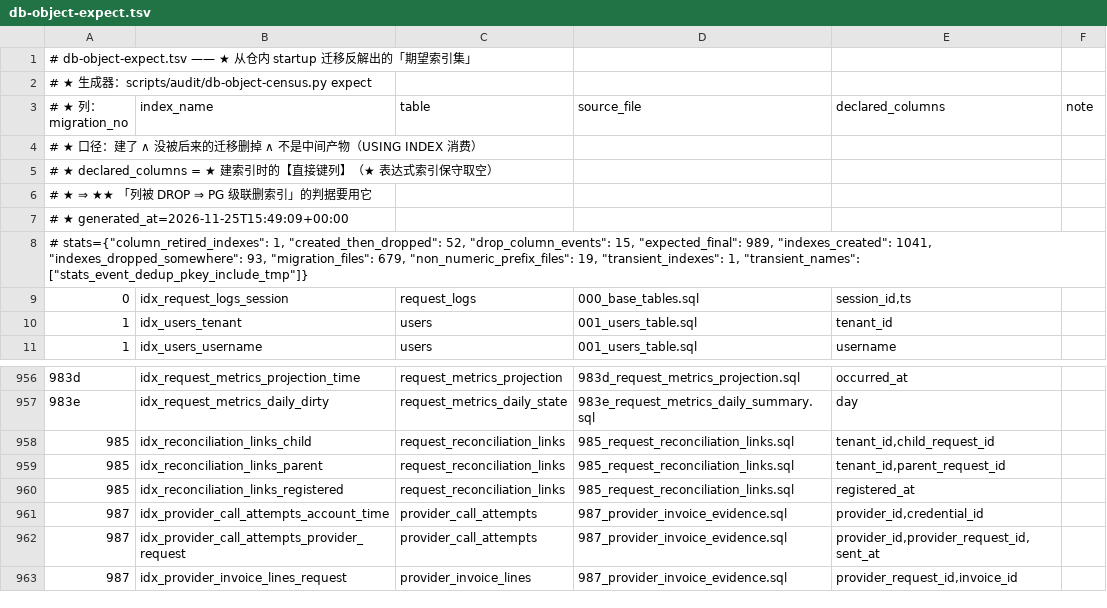
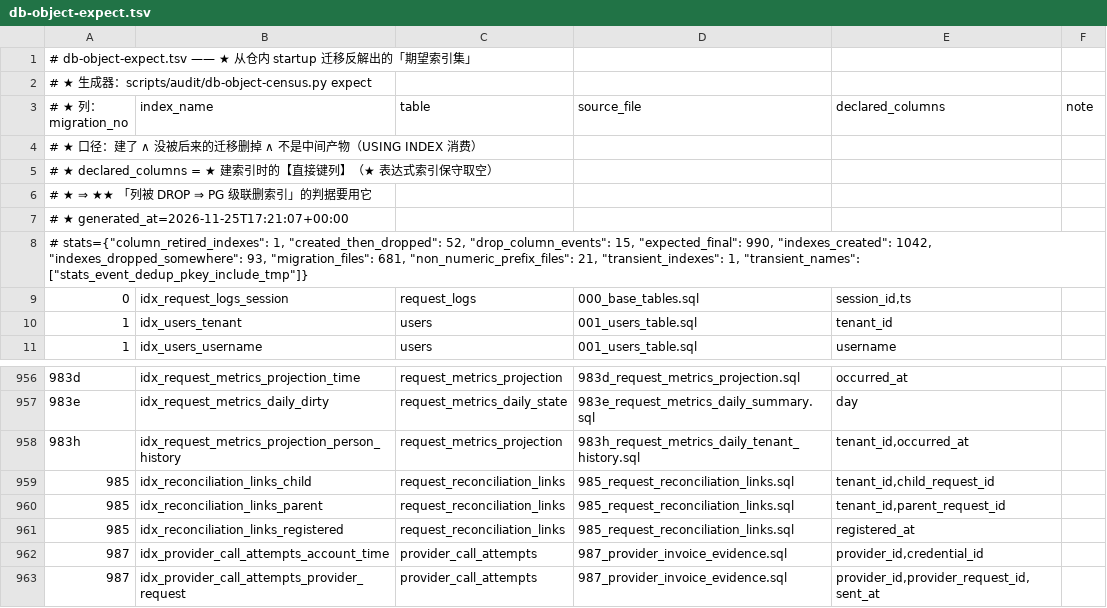
Before and after one commit to halfking/ai-native-gateway-core, a TSV file: scripts/audit/asset/db-object-expect.tsv, drawn as a sheet; only a part is shown, gaps mark what is left out; the shorter side is filled out with more unchanged rows.

```diff
--- a/scripts/audit/asset/db-object-expect.tsv
+++ b/scripts/audit/asset/db-object-expect.tsv
@@ -6,4 +6,4 @@
 # ★   ⇒ ★★ 「列被 DROP ⇒ PG 级联删索引」的判据要用它
-# ★ generated_at=2026-11-25T15:49:09+00:00
-# stats={"column_retired_indexes": 1, "created_then_dropped": 52, "drop_column_events": 15, "expected_final": 989, "indexes_created": 1041, "indexes_dropped_somewhere": 93, "migration_files": 679, "non_numeric_prefix_files": 19, "transient_indexes": 1, "transient_names": ["stats_event_dedup_pkey_include_tmp"]}
+# ★ generated_at=2026-11-25T17:21:07+00:00
+# stats={"column_retired_indexes": 1, "created_then_dropped": 52, "drop_column_events": 15, "expected_final": 990, "indexes_created": 1042, "indexes_dropped_somewhere": 93, "migration_files": 681, "non_numeric_prefix_files": 21, "transient_indexes": 1, "transient_names": ["stats_event_dedup_pkey_include_tmp"]}
 0	idx_request_logs_session	request_logs	000_base_tables.sql	session_id,ts	
@@ -957,2 +957,3 @@
 983e	idx_request_metrics_daily_dirty	request_metrics_daily_state	983e_request_metrics_daily_summary.sql	day	
+983h	idx_request_metrics_projection_person_history	request_metrics_projection	983h_request_metrics_daily_tenant_history.sql	tenant_id,occurred_at	
 985	idx_reconciliation_links_child	request_reconciliation_links	985_request_reconciliation_links.sql	tenant_id,child_request_id	
```
Also changed, not shown: scripts/audit/asset/db-object-gap-ledger.tsv, scripts/audit/asset/installer-reachability.tsv, 18 other files.
